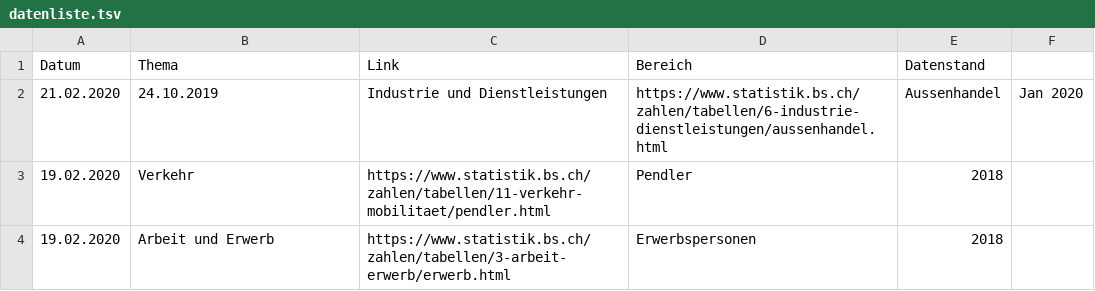
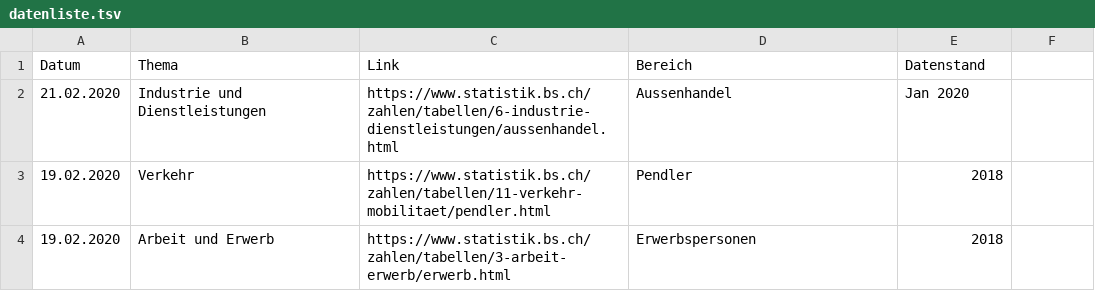
Before and after one commit to StataBS/indikatoren_plus, a TSV file: datenliste.tsv, drawn as a sheet; only a part is shown.

Commit message:
Update datenliste.tsv

```diff
--- a/datenliste.tsv
+++ b/datenliste.tsv
@@ -1,3 +1,3 @@
 Datum	Thema	Link	Bereich	Datenstand
-21.02.2020	24.10.2019 	Industrie und Dienstleistungen 	https://www.statistik.bs.ch/zahlen/tabellen/6-industrie-dienstleistungen/aussenhandel.html 	Aussenhandel	Jan 2020
+21.02.2020	Industrie und Dienstleistungen 	https://www.statistik.bs.ch/zahlen/tabellen/6-industrie-dienstleistungen/aussenhandel.html 	Aussenhandel	Jan 2020
 19.02.2020	Verkehr	https://www.statistik.bs.ch/zahlen/tabellen/11-verkehr-mobilitaet/pendler.html	Pendler	2018
```
